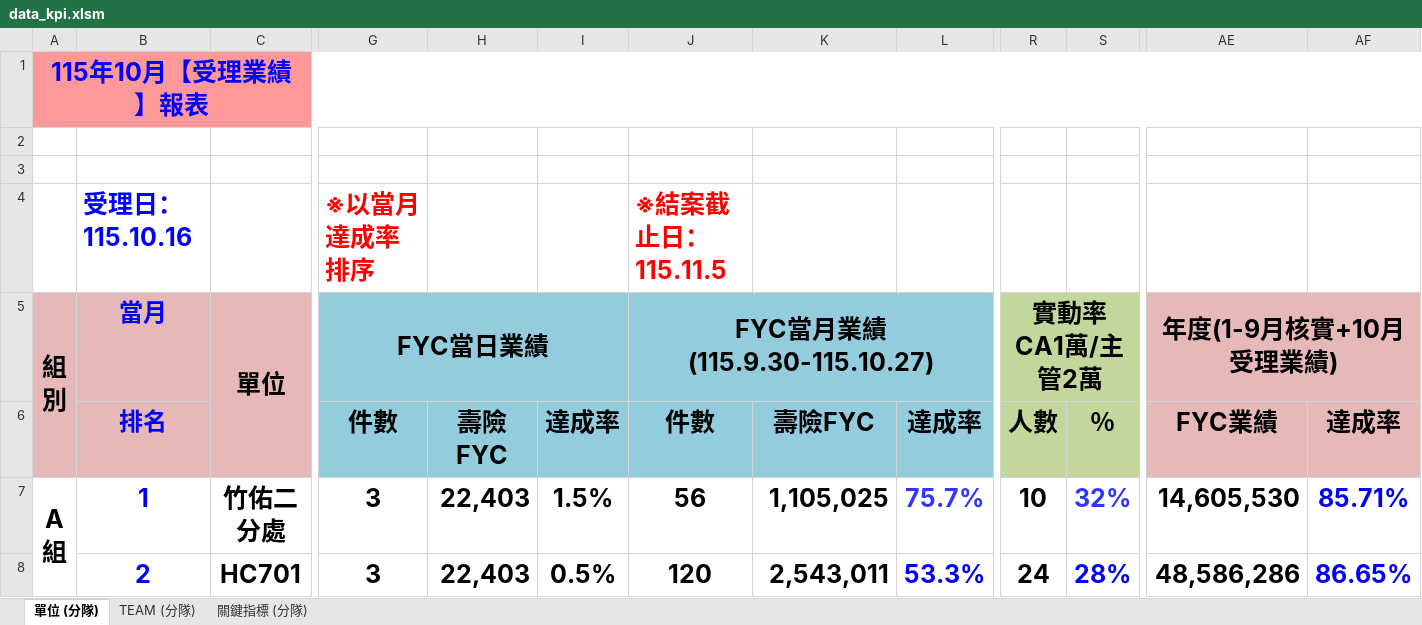
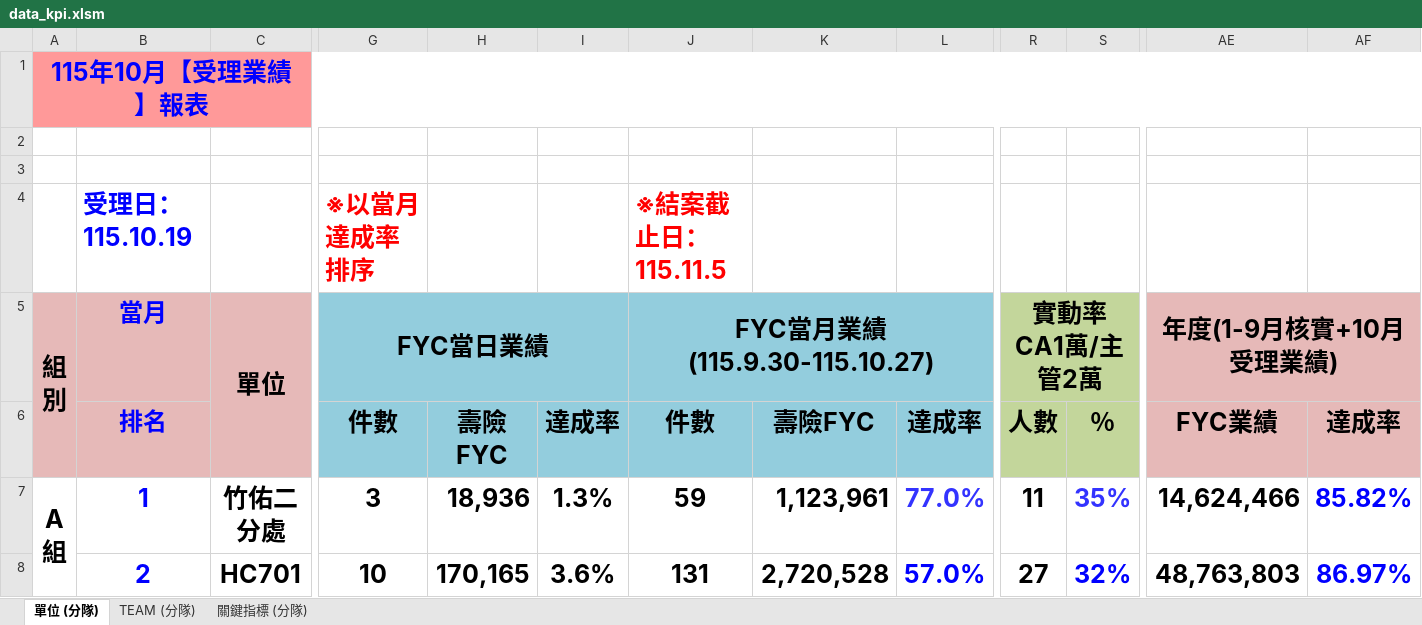
Before and after one commit to nehemiah1205/fubon-dashboard, an Excel workbook: data_kpi.xlsm, sheet 單位 (分隊), drawn as a sheet; only a part is shown, gaps mark what is left out; values as stored, in another font and other column widths than the file's, no borders; charts and pictures and conditional formats not drawn; the diff covers the shown part only; the diff names each change by its address in the sheet, - before the commit and + after, or states it on an @@ line.

```diff
--- a/data_kpi.xlsm (sheet 單位 (分隊))
+++ b/data_kpi.xlsm (sheet 單位 (分隊))
-B4 (當月): 受理日：115.10.16
+B4 (當月): 受理日：115.10.19
-H7: 22,403
+H7: 18,936
-I7: 1.5%
+I7: 1.3%
-J7 (FYC當月業績 (115.9.30-115.10.27)): 56
+J7 (FYC當月業績 (115.9.30-115.10.27)): 59
-K7: 1,105,025
+K7: 1,123,961
-L7: 75.7%
+L7: 77.0%
-R7 (實動率 CA1萬/主管2萬): 10
+R7 (實動率 CA1萬/主管2萬): 11
-S7: 32%
+S7: 35%
-AE7 (年度(1-9月核實+10月受理業績)): 14,605,530
+AE7 (年度(1-9月核實+10月受理業績)): 14,624,466
-AF7: 85.71%
+AF7: 85.82%
-G8 (FYC當日業績): 3
+G8 (FYC當日業績): 10
-H8: 22,403
+H8: 170,165
-I8: 0.5%
+I8: 3.6%
-J8 (FYC當月業績 (115.9.30-115.10.27)): 120
+J8 (FYC當月業績 (115.9.30-115.10.27)): 131
-K8: 2,543,011
+K8: 2,720,528
-L8: 53.3%
+L8: 57.0%
-R8 (實動率 CA1萬/主管2萬): 24
+R8 (實動率 CA1萬/主管2萬): 27
-S8: 28%
+S8: 32%
-AE8 (年度(1-9月核實+10月受理業績)): 48,586,286
+AE8 (年度(1-9月核實+10月受理業績)): 48,763,803
-AF8: 86.65%
+AF8: 86.97%
```
Also changed, not shown: 3 added rows, 3 removed rows and 200 edited cells elsewhere in this sheet, sheet TEAM (分隊), sheet 關鍵指標 (分隊), hidden cells, 3 other files.
